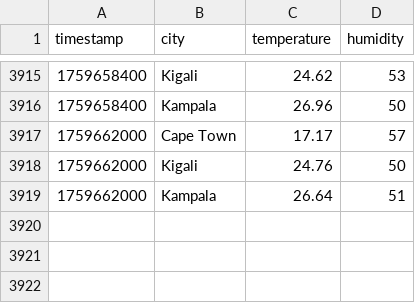
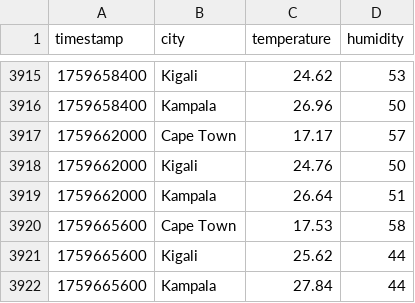
Before and after one commit to andrew-allkin/streamlit-weather-dashboard, a CSV file: weather_data.csv, drawn as a sheet; only a part is shown, gaps mark what is left out; the diff names each change by its address in the sheet, - before the commit and + after, or states it on an @@ line.

```diff
--- a/weather_data.csv
+++ b/weather_data.csv
+row 3920: 1759665600 | Cape Town | 17.53 | 58
+row 3921: 1759665600 | Kigali | 25.62 | 44
+row 3922: 1759665600 | Kampala | 27.84 | 44
```
